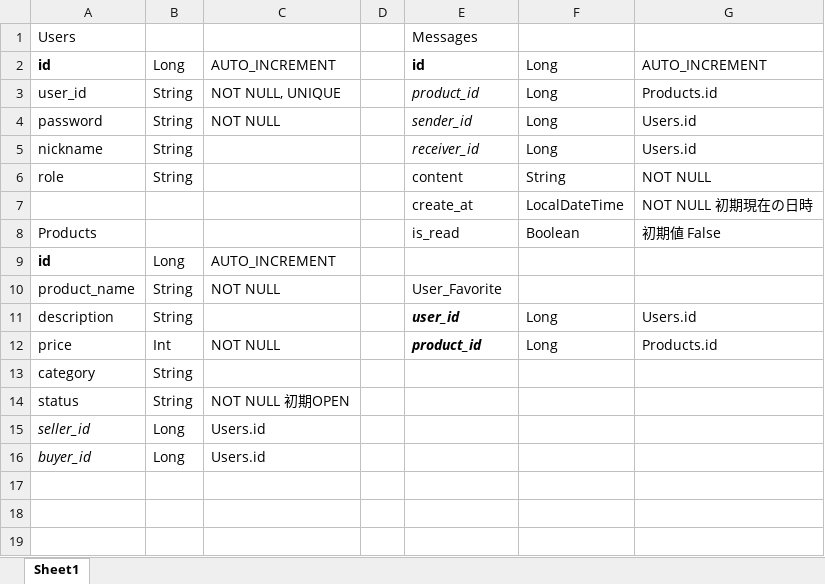
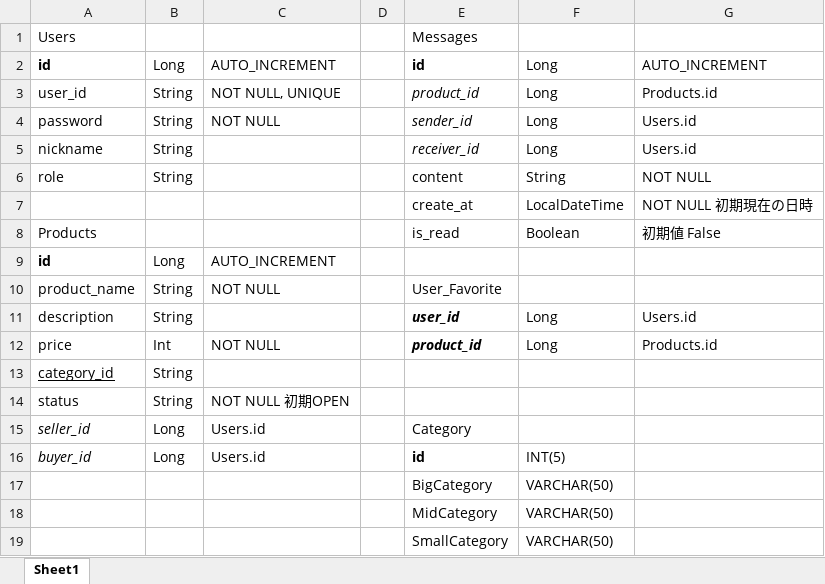
Before and after one commit to ryoga404/SpringOuyo, an Excel workbook: ER参考図.xlsx, sheet Sheet1, drawn as a sheet; values as stored, in another font and other column widths than the file's, no borders; charts and pictures not drawn; the diff names each change by its address in the sheet, - before the commit and + after, or states it on an @@ line.

```diff
--- a/ER参考図.xlsx (sheet Sheet1)
+++ b/ER参考図.xlsx (sheet Sheet1)
-A13: category
+A13: category_id
-A13 underline: off
+A13 underline: on
-E15: (empty)
+E15: Category
-E16: (empty)
+E16: id
-F16: (empty)
+F16: INT(5)
+row 17:  |  |  |  | BigCategory | VARCHAR(50)
+row 18:  |  |  |  | MidCategory | VARCHAR(50)
+row 19:  |  |  |  | SmallCategory | VARCHAR(50)
```
Also changed, not shown: charts or pictures, カテゴリ.xlsx.
